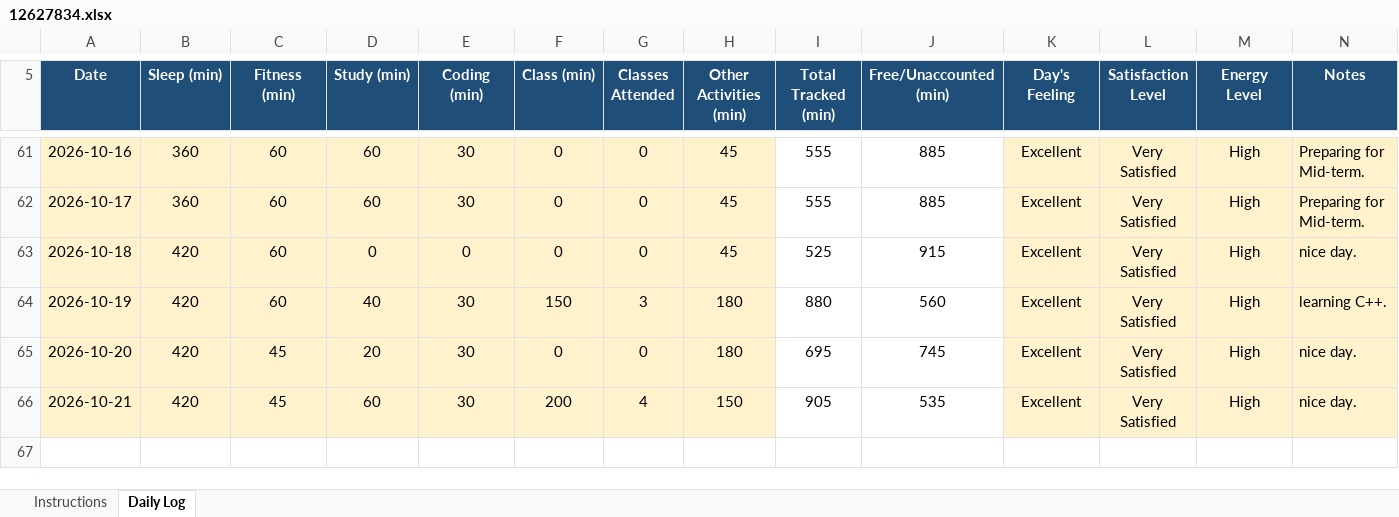
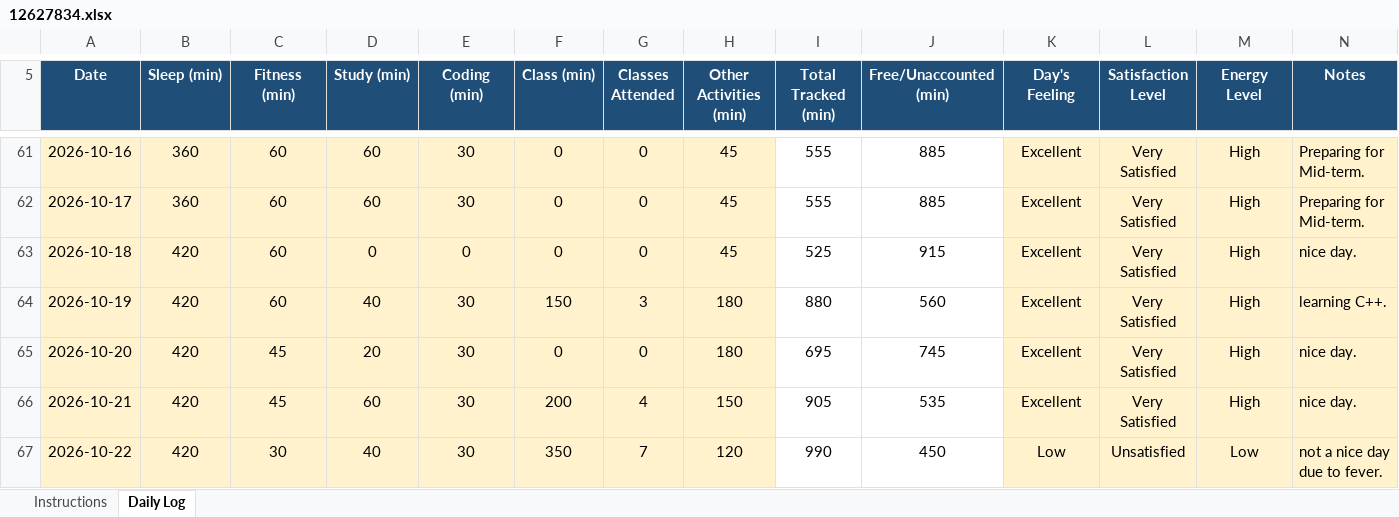
Before and after one commit to Santosh98-lpu/CAP-776, an Excel workbook: 12627834.xlsx, sheet Daily Log, drawn as a sheet; only a part is shown, gaps mark what is left out; values as stored, in another font and other column widths than the file's, no borders; conditional formats not drawn; the diff names each change by its address in the sheet, - before the commit and + after, or states it on an @@ line.

Commit message:
22-10-2026

```diff
--- a/12627834.xlsx (sheet Daily Log)
+++ b/12627834.xlsx (sheet Daily Log)
+row 67: 2026-10-22 | 420 | 30 | 40 | 30 | 350 | 7 | 120 | 990 | 450 | Low | Unsatisfied | Low | not a nice day due to fever.
```
